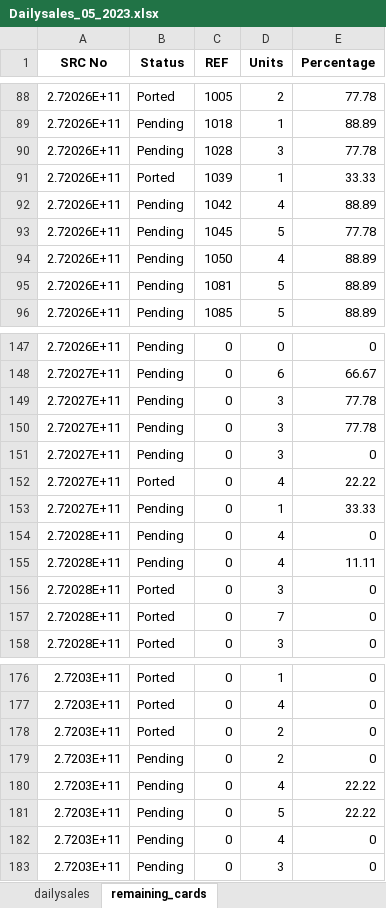
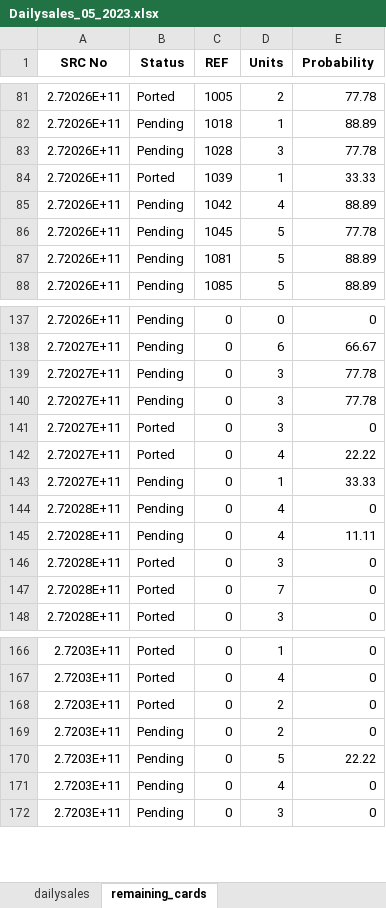
Before and after one commit to RoyalMamba/SalesTracknAnalytics, an Excel workbook: dataset/Daily sales/ds_excel/2023/Dailysales_05_2023.xlsx, sheet remaining_cards, drawn as a sheet; only a part is shown, gaps mark what is left out; values as stored, in another font and other column widths than the file's, no borders; removed rows and columns are numbered as before the commit, all else as after; the diff covers the shown part only; the diff names each change by its address in the sheet, - before the commit and + after, or states it on an @@ line.

```diff
--- a/dataset/Daily sales/ds_excel/2023/Dailysales_05_2023.xlsx (sheet remaining_cards)
+++ b/dataset/Daily sales/ds_excel/2023/Dailysales_05_2023.xlsx (sheet remaining_cards)
-E1: Percentage
+E1: Probability
-row 94: 2.72026E+11 | Pending | 1050 | 4 | 88.89
-B141 (Status): Pending
+B141 (Status): Ported
-row 180: 2.7203E+11 | Pending | 0 | 4 | 22.22
```
Also changed, not shown: 9 removed rows elsewhere in this sheet, sheet dailysales, 2 other files.
